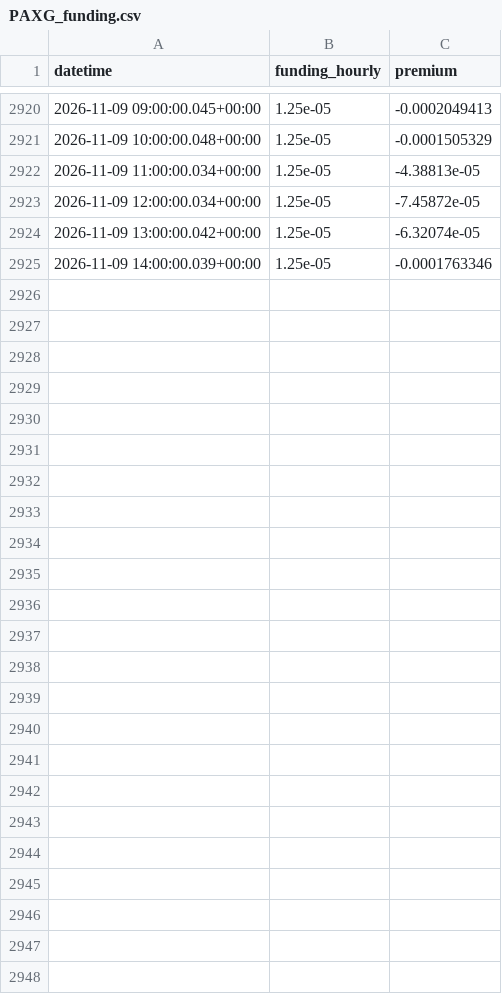
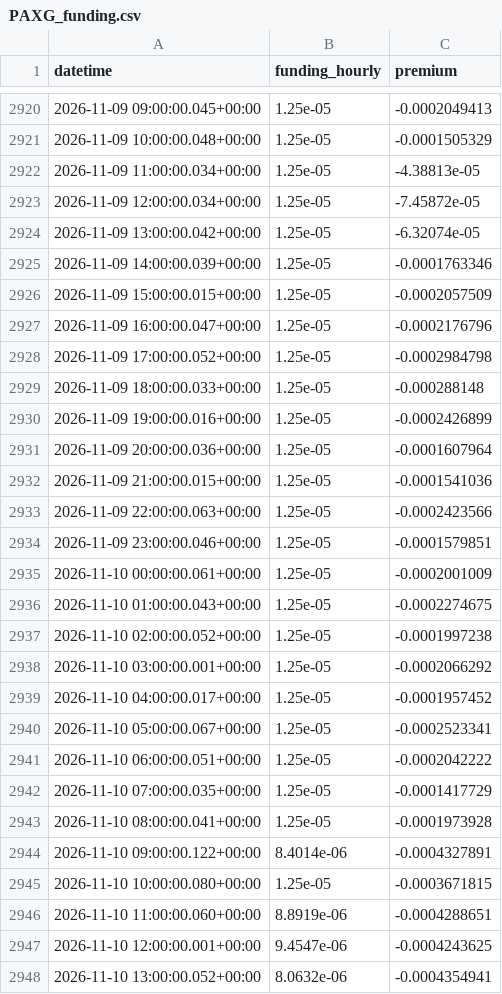
Before and after one commit to amincato/GOLDSTEIN, a CSV file: data/cache/hyperliquid/PAXG_funding.csv, drawn as a sheet; only a part is shown, gaps mark what is left out; the diff names each change by its address in the sheet, - before the commit and + after, or states it on an @@ line.

```diff
--- a/data/cache/hyperliquid/PAXG_funding.csv
+++ b/data/cache/hyperliquid/PAXG_funding.csv
+row 2926: 2026-11-09 15:00:00.015+00:00 | 1.25e-05 | -0.0002057509
+row 2927: 2026-11-09 16:00:00.047+00:00 | 1.25e-05 | -0.0002176796
+row 2928: 2026-11-09 17:00:00.052+00:00 | 1.25e-05 | -0.0002984798
+row 2929: 2026-11-09 18:00:00.033+00:00 | 1.25e-05 | -0.000288148
+row 2930: 2026-11-09 19:00:00.016+00:00 | 1.25e-05 | -0.0002426899
+row 2931: 2026-11-09 20:00:00.036+00:00 | 1.25e-05 | -0.0001607964
+row 2932: 2026-11-09 21:00:00.015+00:00 | 1.25e-05 | -0.0001541036
+row 2933: 2026-11-09 22:00:00.063+00:00 | 1.25e-05 | -0.0002423566
+row 2934: 2026-11-09 23:00:00.046+00:00 | 1.25e-05 | -0.0001579851
+row 2935: 2026-11-10 00:00:00.061+00:00 | 1.25e-05 | -0.0002001009
+row 2936: 2026-11-10 01:00:00.043+00:00 | 1.25e-05 | -0.0002274675
+row 2937: 2026-11-10 02:00:00.052+00:00 | 1.25e-05 | -0.0001997238
+row 2938: 2026-11-10 03:00:00.001+00:00 | 1.25e-05 | -0.0002066292
+row 2939: 2026-11-10 04:00:00.017+00:00 | 1.25e-05 | -0.0001957452
+row 2940: 2026-11-10 05:00:00.067+00:00 | 1.25e-05 | -0.0002523341
+row 2941: 2026-11-10 06:00:00.051+00:00 | 1.25e-05 | -0.0002042222
+row 2942: 2026-11-10 07:00:00.035+00:00 | 1.25e-05 | -0.0001417729
+row 2943: 2026-11-10 08:00:00.041+00:00 | 1.25e-05 | -0.0001973928
+row 2944: 2026-11-10 09:00:00.122+00:00 | 8.4014e-06 | -0.0004327891
+row 2945: 2026-11-10 10:00:00.080+00:00 | 1.25e-05 | -0.0003671815
+row 2946: 2026-11-10 11:00:00.060+00:00 | 8.8919e-06 | -0.0004288651
+row 2947: 2026-11-10 12:00:00.001+00:00 | 9.4547e-06 | -0.0004243625
+row 2948: 2026-11-10 13:00:00.052+00:00 | 8.0632e-06 | -0.0004354941
```
Also changed, not shown: data/cache/DXY.csv, data/cache/GDX.csv, 23 other files.
